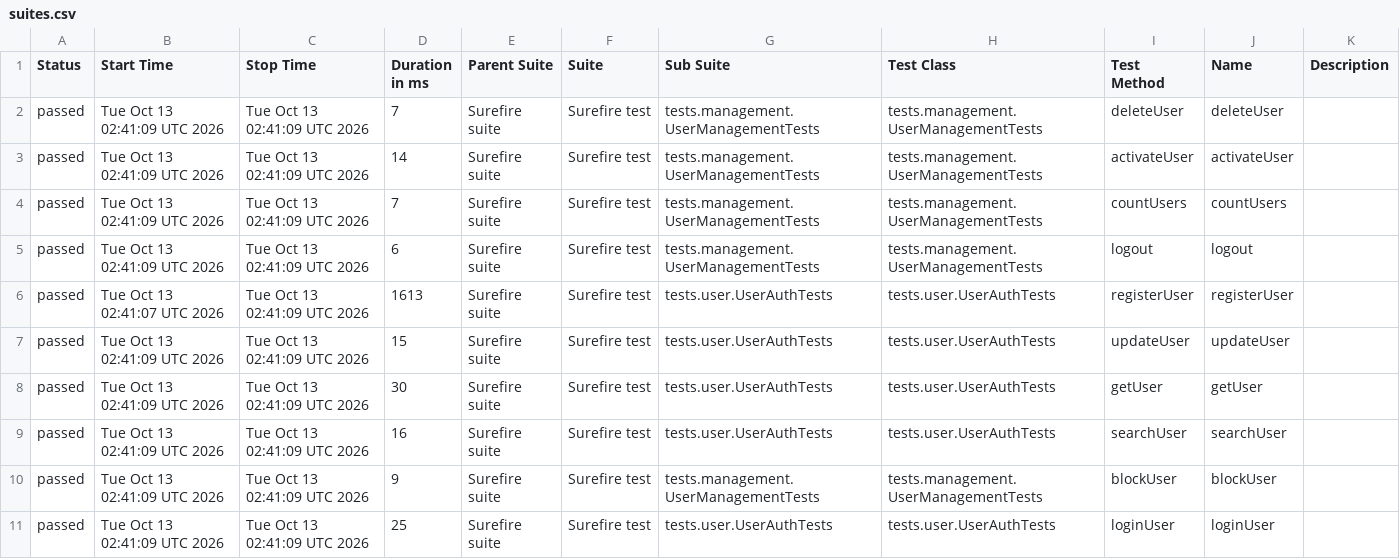
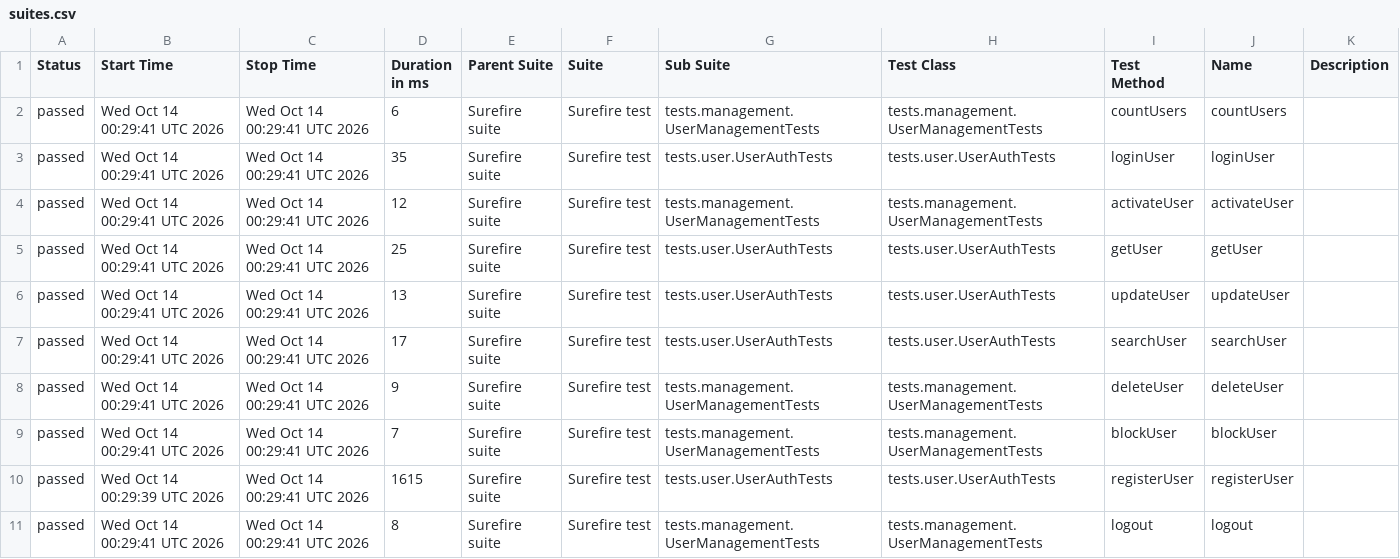
Before and after one commit to Ruturaj0861/user-restAssured, a CSV file: data/suites.csv, drawn as a sheet.

```diff
--- a/data/suites.csv
+++ b/data/suites.csv
@@ -1,11 +1,11 @@
 "Status","Start Time","Stop Time","Duration in ms","Parent Suite","Suite","Sub Suite","Test Class","Test Method","Name","Description"
-"passed","Tue Oct 13 02:41:09 UTC 2026","Tue Oct 13 02:41:09 UTC 2026","7","Surefire suite","Surefire test","tests.management.UserManagementTests","tests.management.UserManagementTests","deleteUser","deleteUser",""
-"passed","Tue Oct 13 02:41:09 UTC 2026","Tue Oct 13 02:41:09 UTC 2026","14","Surefire suite","Surefire test","tests.management.UserManagementTests","tests.management.UserManagementTests","activateUser","activateUser",""
-"passed","Tue Oct 13 02:41:09 UTC 2026","Tue Oct 13 02:41:09 UTC 2026","7","Surefire suite","Surefire test","tests.management.UserManagementTests","tests.management.UserManagementTests","countUsers","countUsers",""
-"passed","Tue Oct 13 02:41:09 UTC 2026","Tue Oct 13 02:41:09 UTC 2026","6","Surefire suite","Surefire test","tests.management.UserManagementTests","tests.management.UserManagementTests","logout","logout",""
-"passed","Tue Oct 13 02:41:07 UTC 2026","Tue Oct 13 02:41:09 UTC 2026","1613","Surefire suite","Surefire test","tests.user.UserAuthTests","tests.user.UserAuthTests","registerUser","registerUser",""
-"passed","Tue Oct 13 02:41:09 UTC 2026","Tue Oct 13 02:41:09 UTC 2026","15","Surefire suite","Surefire test","tests.user.UserAuthTests","tests.user.UserAuthTests","updateUser","updateUser",""
-"passed","Tue Oct 13 02:41:09 UTC 2026","Tue Oct 13 02:41:09 UTC 2026","30","Surefire suite","Surefire test","tests.user.UserAuthTests","tests.user.UserAuthTests","getUser","getUser",""
-"passed","Tue Oct 13 02:41:09 UTC 2026","Tue Oct 13 02:41:09 UTC 2026","16","Surefire suite","Surefire test","tests.user.UserAuthTests","tests.user.UserAuthTests","searchUser","searchUser",""
-"passed","Tue Oct 13 02:41:09 UTC 2026","Tue Oct 13 02:41:09 UTC 2026","9","Surefire suite","Surefire test","tests.management.UserManagementTests","tests.management.UserManagementTests","blockUser","blockUser",""
-"passed","Tue Oct 13 02:41:09 UTC 2026","Tue Oct 13 02:41:09 UTC 2026","25","Surefire suite","Surefire test","tests.user.UserAuthTests","tests.user.UserAuthTests","loginUser","loginUser",""
+"passed","Wed Oct 14 00:29:41 UTC 2026","Wed Oct 14 00:29:41 UTC 2026","6","Surefire suite","Surefire test","tests.management.UserManagementTests","tests.management.UserManagementTests","countUsers","countUsers",""
+"passed","Wed Oct 14 00:29:41 UTC 2026","Wed Oct 14 00:29:41 UTC 2026","35","Surefire suite","Surefire test","tests.user.UserAuthTests","tests.user.UserAuthTests","loginUser","loginUser",""
+"passed","Wed Oct 14 00:29:41 UTC 2026","Wed Oct 14 00:29:41 UTC 2026","12","Surefire suite","Surefire test","tests.management.UserManagementTests","tests.management.UserManagementTests","activateUser","activateUser",""
+"passed","Wed Oct 14 00:29:41 UTC 2026","Wed Oct 14 00:29:41 UTC 2026","25","Surefire suite","Surefire test","tests.user.UserAuthTests","tests.user.UserAuthTests","getUser","getUser",""
+"passed","Wed Oct 14 00:29:41 UTC 2026","Wed Oct 14 00:29:41 UTC 2026","13","Surefire suite","Surefire test","tests.user.UserAuthTests","tests.user.UserAuthTests","updateUser","updateUser",""
+"passed","Wed Oct 14 00:29:41 UTC 2026","Wed Oct 14 00:29:41 UTC 2026","17","Surefire suite","Surefire test","tests.user.UserAuthTests","tests.user.UserAuthTests","searchUser","searchUser",""
+"passed","Wed Oct 14 00:29:41 UTC 2026","Wed Oct 14 00:29:41 UTC 2026","9","Surefire suite","Surefire test","tests.management.UserManagementTests","tests.management.UserManagementTests","deleteUser","deleteUser",""
+"passed","Wed Oct 14 00:29:41 UTC 2026","Wed Oct 14 00:29:41 UTC 2026","7","Surefire suite","Surefire test","tests.management.UserManagementTests","tests.management.UserManagementTests","blockUser","blockUser",""
+"passed","Wed Oct 14 00:29:39 UTC 2026","Wed Oct 14 00:29:41 UTC 2026","1615","Surefire suite","Surefire test","tests.user.UserAuthTests","tests.user.UserAuthTests","registerUser","registerUser",""
+"passed","Wed Oct 14 00:29:41 UTC 2026","Wed Oct 14 00:29:41 UTC 2026","8","Surefire suite","Surefire test","tests.management.UserManagementTests","tests.management.UserManagementTests","logout","logout",""
```
Also changed, not shown: 34 other files.
